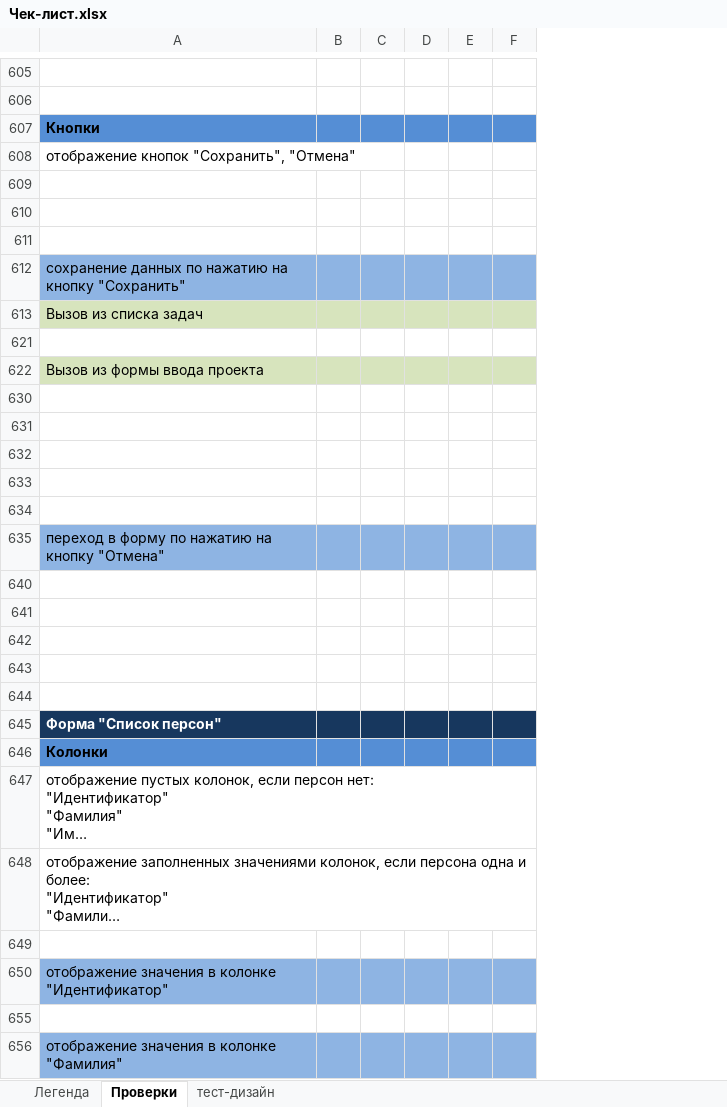
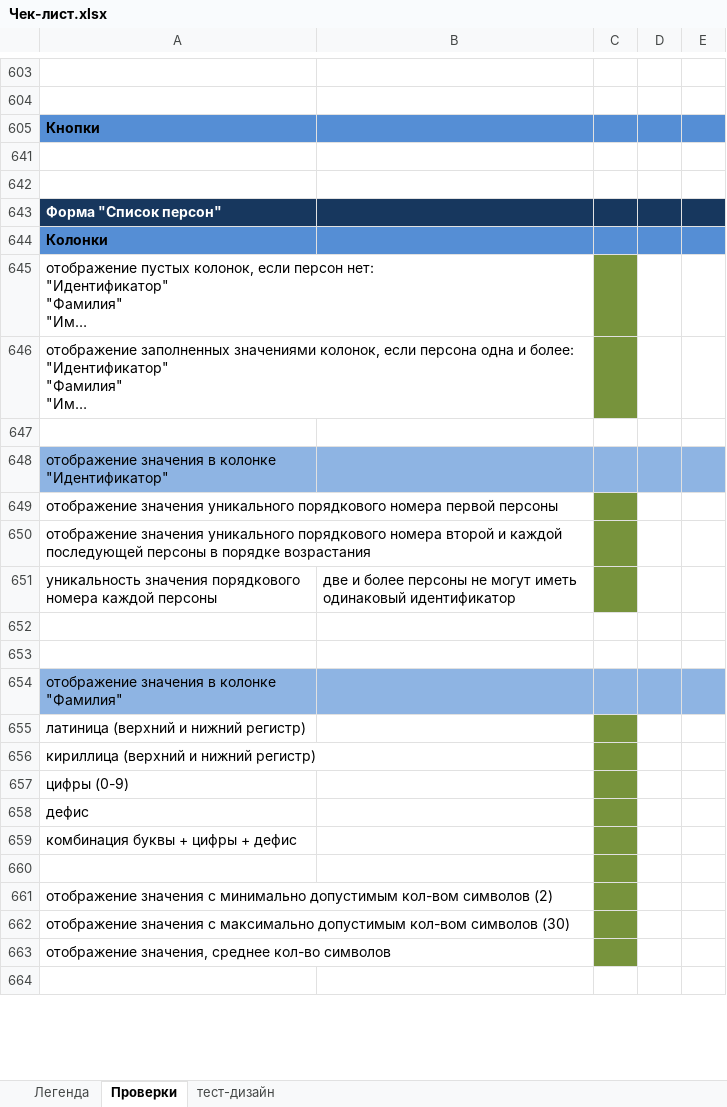
Before and after one commit to nkareuka/testing_training, an Excel workbook: Чек-лист.xlsx, sheet Проверки, drawn as a sheet; only a part is shown, gaps mark what is left out; long unchanged cells end in …; values as stored, in another font and other column widths than the file's, no borders; removed rows and columns are numbered as before the commit, all else as after; the diff covers the shown part only; the diff names each change by its address in the sheet, - before the commit and + after, or states it on an @@ line.

```diff
--- a/Чек-лист.xlsx (sheet Проверки)
+++ b/Чек-лист.xlsx (sheet Проверки)
-column B, empty
-column C, empty
+column B, empty
@@ row 608 hidden: отображение кнопок "Сохранить", "Отмена" @@
-row 609: (empty)
-row 610: (empty)
-row 611: (empty)
@@ row 612 hidden: сохранение данных по нажатию на кнопку "Сохранить" @@
@@ row 613 hidden: Вызов из списка задач @@
-row 621: (empty)
@@ row 622 hidden: Вызов из формы ввода проекта @@
-row 630: (empty)
-row 631: (empty)
-row 632: (empty)
-row 633: (empty)
-row 634: (empty)
@@ row 635 hidden: переход в форму по нажатию на кнопку "Отмена" @@
-row 640: (empty)
-row 641: (empty)
-row 642: (empty)
-C645:C646 fill: none
+C645:C646 fill: #77933C
@@ row 649 unhidden: отображение значения уникального порядкового номера первой персоны @@
@@ row 650 unhidden: отображение значения уникального порядкового номера второй и каждой последующей персоны в порядке возрастания @@
@@ row 651 unhidden: уникальность значения порядкового номера каждой персоны | две и более персоны не могут иметь одинаковый идентификатор @@
+row 652: (empty)
+row 655: латиница (верхний и нижний регистр)
+row 656: кириллица (верхний и нижний регистр)
+row 657: цифры (0-9)
+row 658: дефис
+row 659: комбинация буквы + цифры + дефис
+row 660: (empty)
+row 661: отображение значения с минимально допустимым кол-вом символов (2)
@@ row 662 unhidden: отображение значения с максимально допустимым кол-вом символов (30) @@
+row 663: отображение значения, среднее кол-во символов
+row 664: (empty)
```
Also changed, not shown: 88 added rows, 45 removed rows, 85 hidden or unhidden rows and cell formats elsewhere in this sheet, hidden cells, 1 other file.
